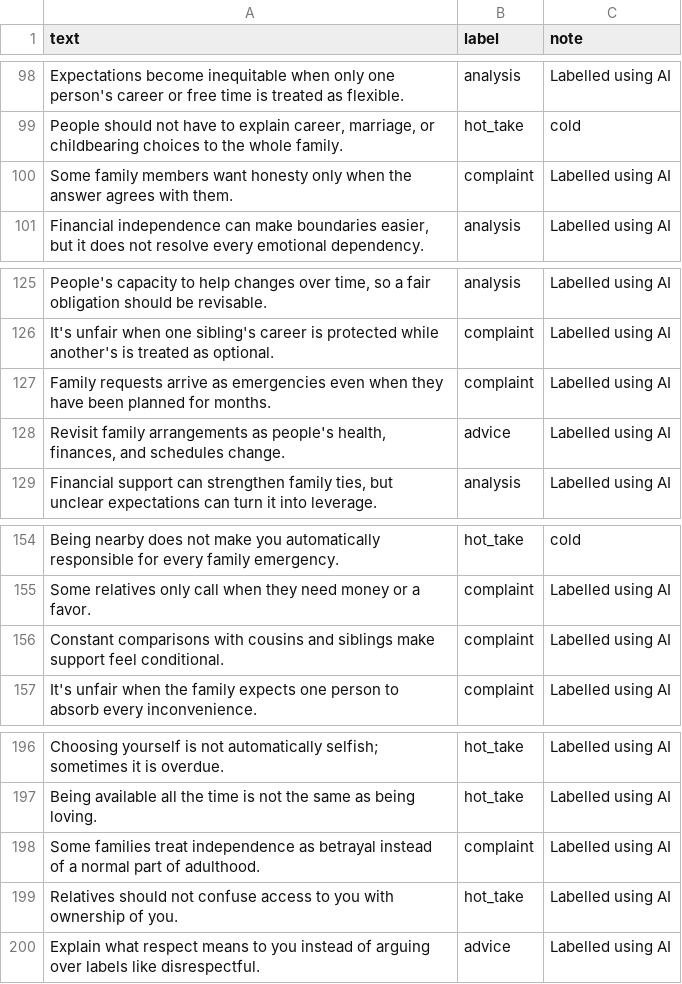
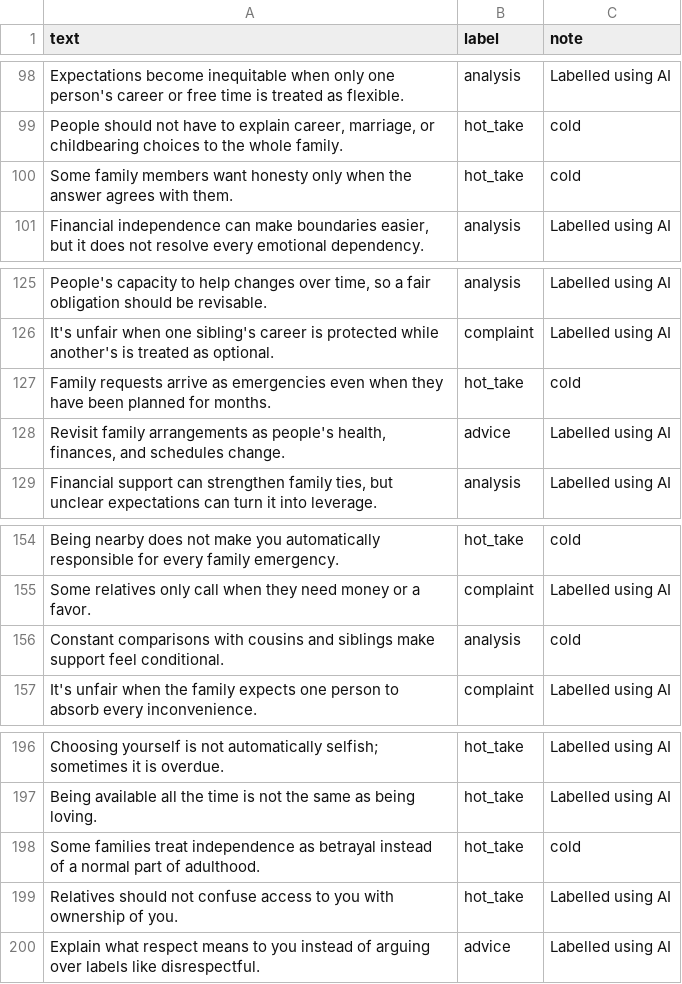
Before and after one commit to divi-259/ai201-project3-takemeter-starter-v2026, a CSV file: labels.csv, drawn as a sheet; only a part is shown, gaps mark what is left out; the diff covers the shown part only; the diff names each change by its address in the sheet, - before the commit and + after, or states it on an @@ line.

```diff
--- a/labels.csv
+++ b/labels.csv
-B100 (label): complaint
+B100 (label): hot_take
-C100 (note): Labelled using AI
+C100 (note): cold
-B127 (label): complaint
+B127 (label): hot_take
-C127 (note): Labelled using AI
+C127 (note): cold
-B156 (label): complaint
+B156 (label): analysis
-C156 (note): Labelled using AI
+C156 (note): cold
-B198 (label): complaint
+B198 (label): hot_take
-C198 (note): Labelled using AI
+C198 (note): cold
```
Also changed, not shown: 10 edited cells elsewhere in this file, 2 other files.
